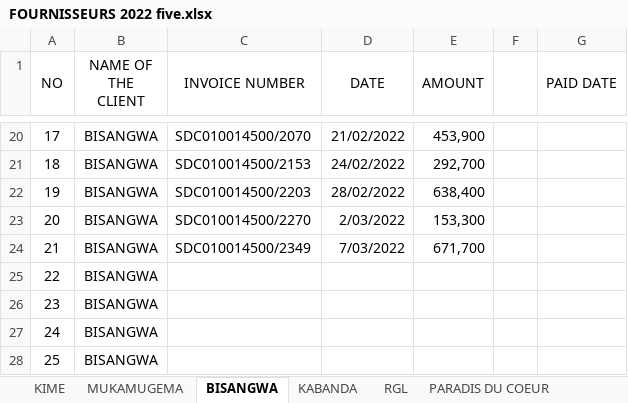
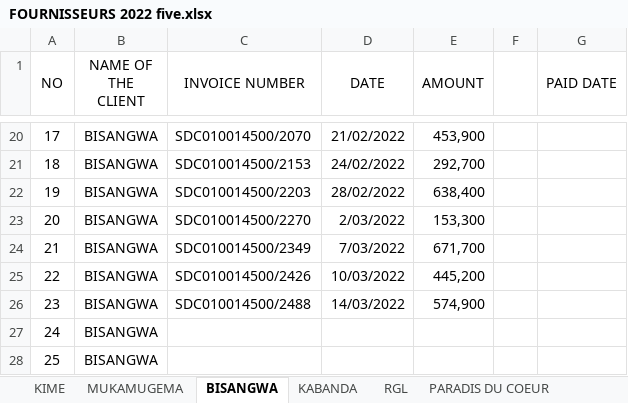
Before and after one commit to iradukunda123/Work, an Excel workbook: Fivetofive Hotel/FOURNISSEURS 2022 five.xlsx, sheet BISANGWA, drawn as a sheet; only a part is shown, gaps mark what is left out; values as stored, in another font and other column widths than the file's, no borders; the diff names each change by its address in the sheet, - before the commit and + after, or states it on an @@ line.

```diff
--- a/Fivetofive Hotel/FOURNISSEURS 2022 five.xlsx (sheet BISANGWA)
+++ b/Fivetofive Hotel/FOURNISSEURS 2022 five.xlsx (sheet BISANGWA)
-C25 (INVOICE NUMBER): (empty)
+C25 (INVOICE NUMBER): SDC010014500/2426
-D25 (DATE): (empty)
+D25 (DATE): 10/03/2022
-E25 (AMOUNT): (empty)
+E25 (AMOUNT): 445,200
-C26 (INVOICE NUMBER): (empty)
+C26 (INVOICE NUMBER): SDC010014500/2488
-D26 (DATE): (empty)
+D26 (DATE): 14/03/2022
-E26 (AMOUNT): (empty)
+E26 (AMOUNT): 574,900
```
Also changed, not shown: sheet MUKAMUGEMA, sheet KIME, sheet RGL, sheet LIQUID, sheet KEYNES GROUP.
